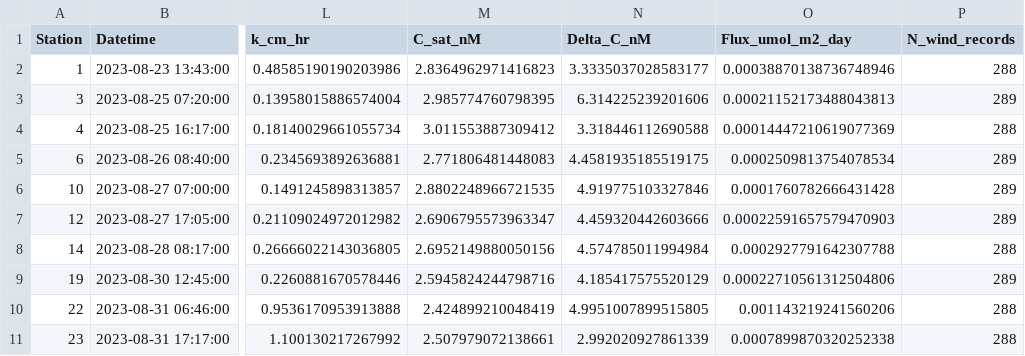
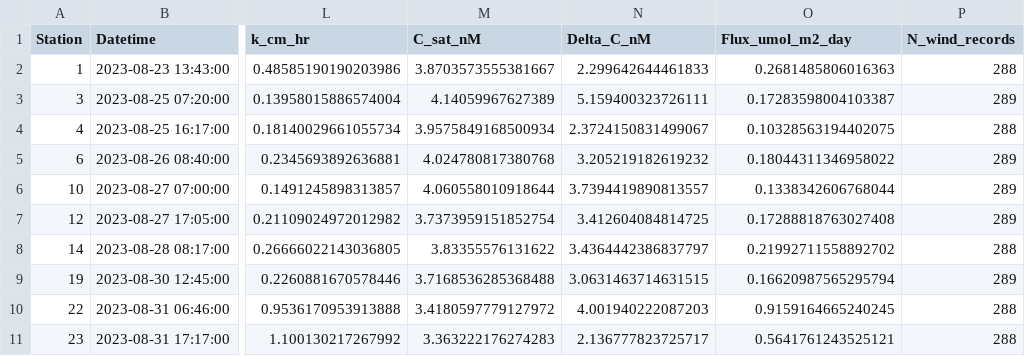
Before and after one commit to hugocruzz/GF_methane_fluxes, a CSV file: methane_flux_2023.csv, drawn as a sheet; only a part is shown, gaps mark what is left out; the diff covers the shown part only; the diff names each change by its address in the sheet, - before the commit and + after, or states it on an @@ line.

```diff
--- a/methane_flux_2023.csv
+++ b/methane_flux_2023.csv
-M2 (C_sat_nM): 2.8364962971416823
+M2 (C_sat_nM): 3.8703573555381667
-N2 (Delta_C_nM): 3.3335037028583177
+N2 (Delta_C_nM): 2.299642644461833
-O2 (Flux_umol_m2_day): 0.00038870138736748946
+O2 (Flux_umol_m2_day): 0.2681485806016363
-M3 (C_sat_nM): 2.985774760798395
+M3 (C_sat_nM): 4.14059967627389
-N3 (Delta_C_nM): 6.314225239201606
+N3 (Delta_C_nM): 5.159400323726111
-O3 (Flux_umol_m2_day): 0.00021152173488043813
+O3 (Flux_umol_m2_day): 0.17283598004103387
-M4 (C_sat_nM): 3.011553887309412
+M4 (C_sat_nM): 3.9575849168500934
-N4 (Delta_C_nM): 3.318446112690588
+N4 (Delta_C_nM): 2.3724150831499067
-O4 (Flux_umol_m2_day): 0.00014447210619077369
+O4 (Flux_umol_m2_day): 0.10328563194402075
-M5 (C_sat_nM): 2.771806481448083
+M5 (C_sat_nM): 4.024780817380768
-N5 (Delta_C_nM): 4.4581935185519175
+N5 (Delta_C_nM): 3.205219182619232
-O5 (Flux_umol_m2_day): 0.0002509813754078534
+O5 (Flux_umol_m2_day): 0.18044311346958022
-M6 (C_sat_nM): 2.8802248966721535
+M6 (C_sat_nM): 4.060558010918644
-N6 (Delta_C_nM): 4.919775103327846
+N6 (Delta_C_nM): 3.7394419890813557
-O6 (Flux_umol_m2_day): 0.0001760782666431428
+O6 (Flux_umol_m2_day): 0.1338342606768044
-M7 (C_sat_nM): 2.6906795573963347
+M7 (C_sat_nM): 3.7373959151852754
-N7 (Delta_C_nM): 4.459320442603666
+N7 (Delta_C_nM): 3.412604084814725
-O7 (Flux_umol_m2_day): 0.00022591657579470903
+O7 (Flux_umol_m2_day): 0.17288818763027408
-M8 (C_sat_nM): 2.6952149880050156
+M8 (C_sat_nM): 3.83355576131622
-N8 (Delta_C_nM): 4.574785011994984
+N8 (Delta_C_nM): 3.4364442386837797
-O8 (Flux_umol_m2_day): 0.0002927791642307788
+O8 (Flux_umol_m2_day): 0.21992711558892702
-M9 (C_sat_nM): 2.5945824244798716
+M9 (C_sat_nM): 3.7168536285368488
-N9 (Delta_C_nM): 4.185417575520129
+N9 (Delta_C_nM): 3.0631463714631515
-O9 (Flux_umol_m2_day): 0.00022710561312504806
+O9 (Flux_umol_m2_day): 0.16620987565295794
-M10 (C_sat_nM): 2.424899210048419
+M10 (C_sat_nM): 3.4180597779127972
-N10 (Delta_C_nM): 4.9951007899515805
+N10 (Delta_C_nM): 4.001940222087203
-O10 (Flux_umol_m2_day): 0.001143219241560206
+O10 (Flux_umol_m2_day): 0.9159164665240245
-M11 (C_sat_nM): 2.507979072138661
+M11 (C_sat_nM): 3.363222176274283
-N11 (Delta_C_nM): 2.992020927861339
+N11 (Delta_C_nM): 2.136777823725717
-O11 (Flux_umol_m2_day): 0.0007899870320252338
+O11 (Flux_umol_m2_day): 0.5641761243525121
```
Also changed, not shown: 12 edited cells elsewhere in this file, methane_flux_2024.csv, 6 other files.
